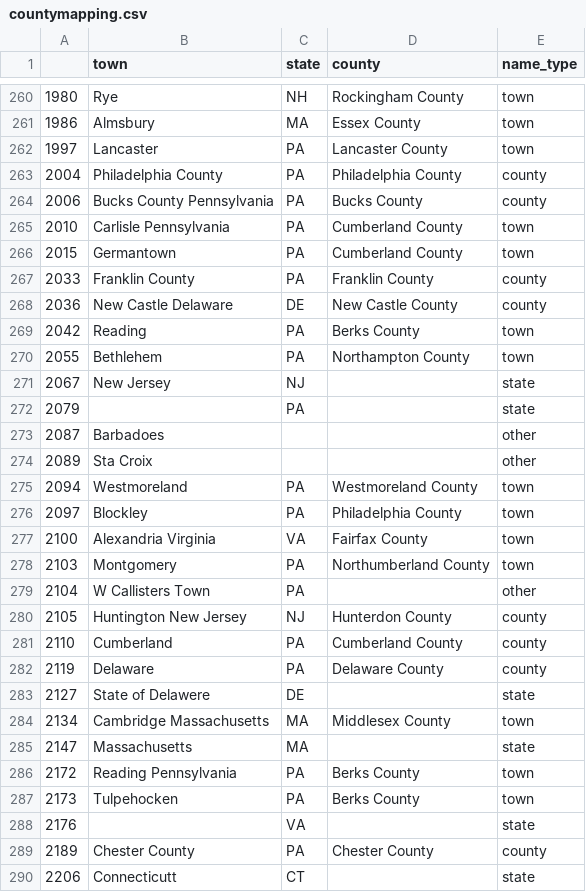
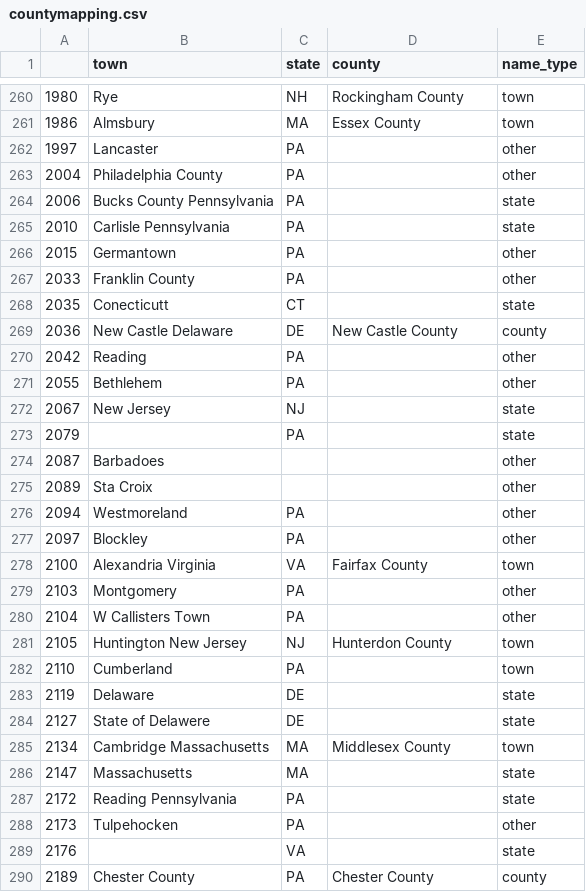
Before and after one commit to davidch2020/SPEOC-pt-1, a CSV file: Data/AssetGeography/countymapping.csv, drawn as a sheet; only a part is shown, gaps mark what is left out; the shorter side is filled out with more unchanged rows; the diff covers the shown part only.

```diff
--- a/Data/AssetGeography/countymapping.csv
+++ b/Data/AssetGeography/countymapping.csv
@@ -261,11 +261,12 @@
 1986,Almsbury,MA,Essex County,town
-1997,Lancaster,PA,Lancaster County,town
-2004,Philadelphia County,PA,Philadelphia County,county
-2006,Bucks County Pennsylvania,PA,Bucks County,county
-2010,Carlisle Pennsylvania,PA,Cumberland County,town
-2015,Germantown,PA,Cumberland County,town
-2033,Franklin County,PA,Franklin County,county
+1997,Lancaster,PA,,other
+2004,Philadelphia County,PA,,other
+2006,Bucks County Pennsylvania,PA,,state
+2010,Carlisle Pennsylvania,PA,,state
+2015,Germantown,PA,,other
+2033,Franklin County,PA,,other
+2035,Conecticutt,CT,,state
 2036,New Castle Delaware,DE,New Castle County,county
-2042,Reading,PA,Berks County,town
-2055,Bethlehem,PA,Northampton County,town
+2042,Reading,PA,,other
+2055,Bethlehem,PA,,other
 2067,New Jersey,NJ,,state
@@ -274,10 +275,10 @@
 2089,Sta Croix,,,other
-2094,Westmoreland,PA,Westmoreland County,town
-2097,Blockley,PA,Philadelphia County,town
+2094,Westmoreland,PA,,other
+2097,Blockley,PA,,other
 2100,Alexandria Virginia,VA,Fairfax County,town
-2103,Montgomery,PA,Northumberland County,town
+2103,Montgomery,PA,,other
 2104,W Callisters Town,PA,,other
-2105,Huntington New Jersey,NJ,Hunterdon County,county
-2110,Cumberland,PA,Cumberland County,county
-2119,Delaware,PA,Delaware County,county
+2105,Huntington New Jersey,NJ,Hunterdon County,town
+2110,Cumberland,PA,,town
+2119,Delaware,DE,,state
 2127,State of Delawere,DE,,state
@@ -285,4 +286,4 @@
 2147,Massachusetts,MA,,state
-2172,Reading Pennsylvania,PA,Berks County,town
-2173,Tulpehocken,PA,Berks County,town
+2172,Reading Pennsylvania,PA,,state
+2173,Tulpehocken,PA,,other
 2176,,VA,,state
```
Also changed, not shown: 3 added rows, 3 removed rows and 116 edited cells elsewhere in this file, Data/AssetGeography/county_debt_total.csv, Data/Post1790/aggregated_CD_noname.csv, 3 other files.
